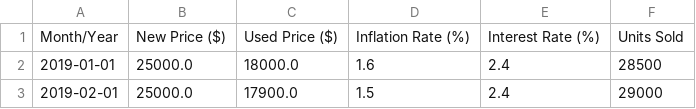
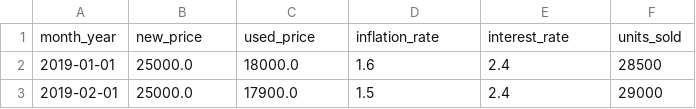
Before and after one commit to elenitzam/Car_sales_analysis, a CSV file: data/auto_prices_cleaned.csv, drawn as a sheet; only a part is shown; removed rows and columns are numbered as before the commit, all else as after; the diff names each change by its address in the sheet, - before the commit and + after, or states it on an @@ line.

```diff
--- a/data/auto_prices_cleaned.csv
+++ b/data/auto_prices_cleaned.csv
-row 1: Month/Year | New Price ($) | Used Price ($) | Inflation Rate (%) | Interest Rate (%) | Units Sold
+row 1: month_year | new_price | used_price | inflation_rate | interest_rate | units_sold
```
Also changed, not shown: 9 other files.
